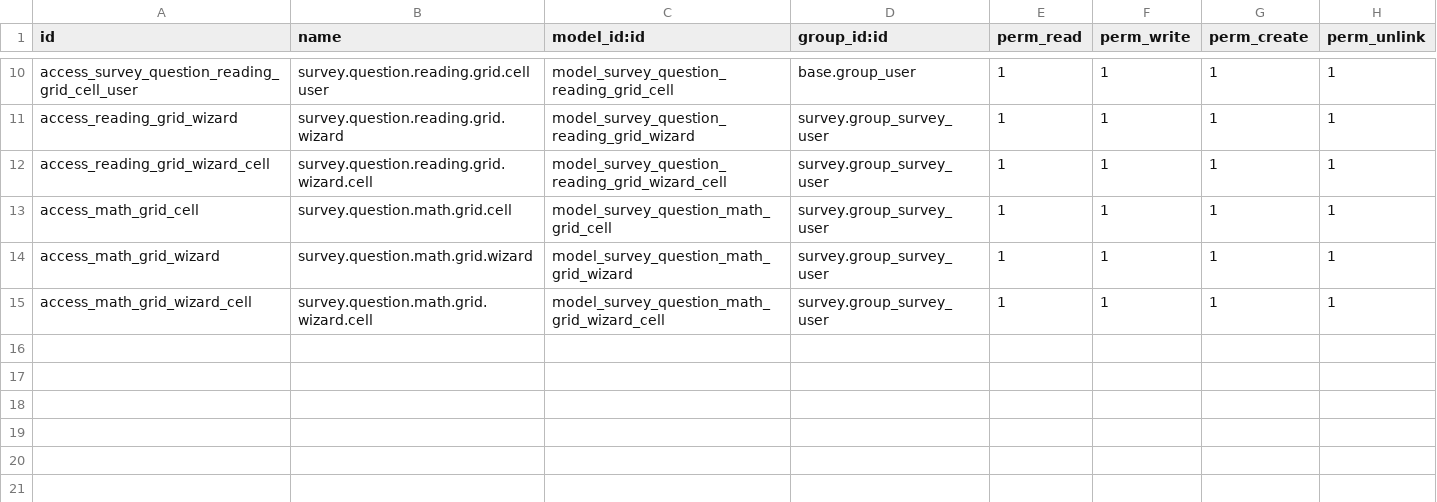
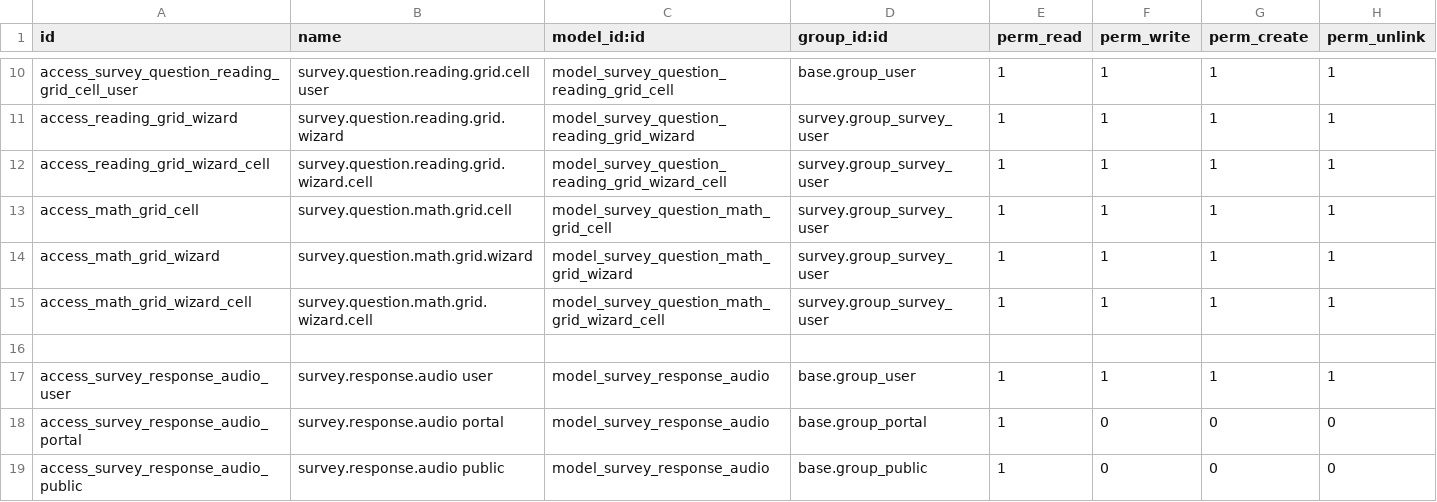
Before and after one commit to rlogarcia/Ailumex--Luker, a CSV file: ailmx_extend_survey/security/ir.model.access.csv, drawn as a sheet; only a part is shown, gaps mark what is left out; the diff names each change by its address in the sheet, - before the commit and + after, or states it on an @@ line.

```diff
--- a/ailmx_extend_survey/security/ir.model.access.csv
+++ b/ailmx_extend_survey/security/ir.model.access.csv
+row 16: (empty)
+row 17: access_survey_response_audio_user | survey.response.audio user | model_survey_response_audio | base.group_user | 1 | 1 | 1 | 1
+row 18: access_survey_response_audio_portal | survey.response.audio portal | model_survey_response_audio | base.group_portal | 1 | 0 | 0 | 0
+row 19: access_survey_response_audio_public | survey.response.audio public | model_survey_response_audio | base.group_public | 1 | 0 | 0 | 0
```
Also changed, not shown: 5 other files.
